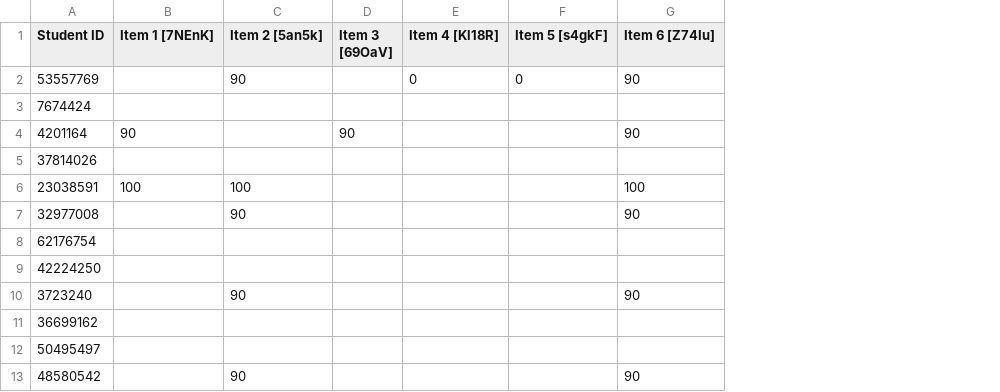
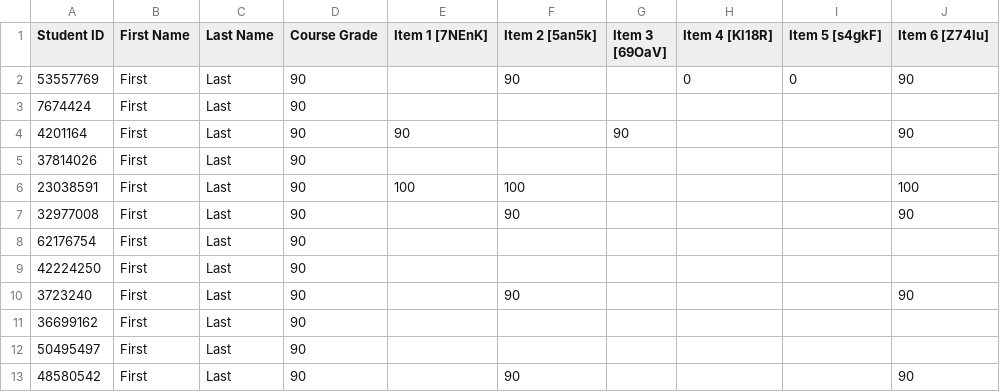
Before and after one commit to santigallego9/SantiGallego, a CSV file: test2.csv, drawn as a sheet; the diff names each change by its address in the sheet, - before the commit and + after, or states it on an @@ line.

Commit message:
Update test2.csv

```diff
--- a/test2.csv
+++ b/test2.csv
+column B (First Name), rows 2-13: all First
+column C (Last Name), rows 2-13: all Last
+column D (Course Grade), rows 2-13: all 90
```
